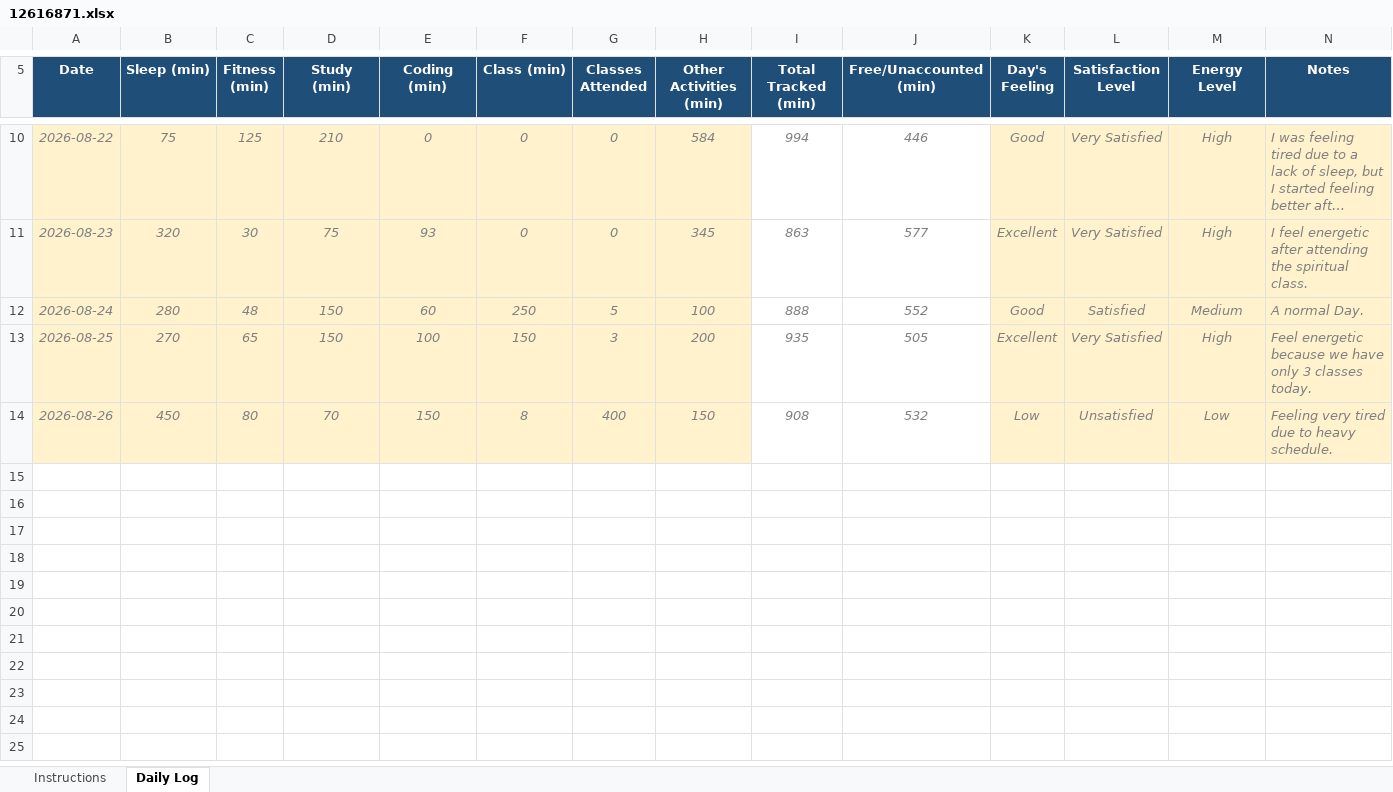
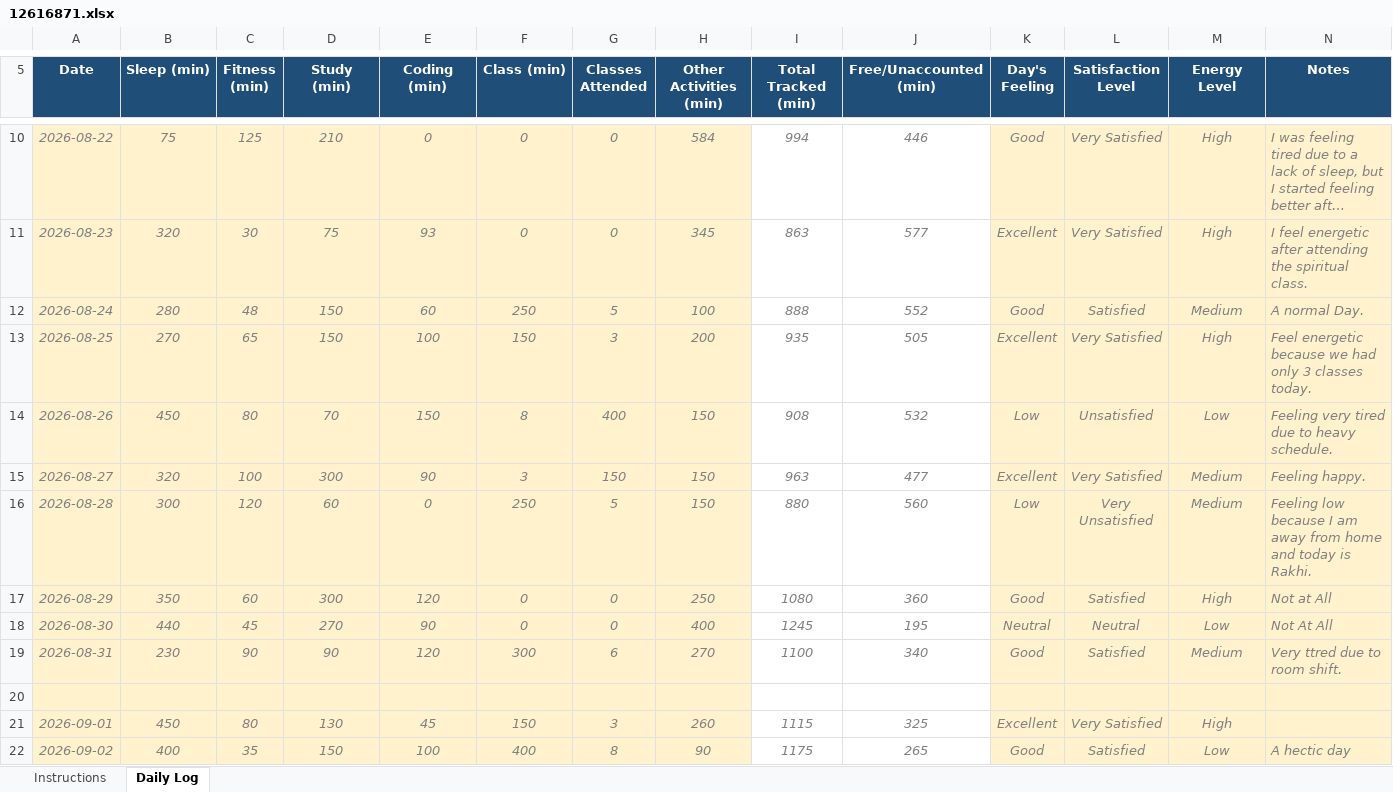
Before and after one commit to Jay-Govind-Kumar/12616871_CAP776_D1P2632, an Excel workbook: 12616871.xlsx, sheet Daily Log, drawn as a sheet; only a part is shown, gaps mark what is left out; long unchanged cells end in …; values as stored, in another font and other column widths than the file's, no borders; conditional formats not drawn; the diff names each change by its address in the sheet, - before the commit and + after, or states it on an @@ line.

Commit message:
update daily log

```diff
--- a/12616871.xlsx (sheet Daily Log)
+++ b/12616871.xlsx (sheet Daily Log)
-N13 (Notes): …because we have only 3…
+N13 (Notes): …because we had only 3…
+row 15: 2026-08-27 | 320 | 100 | 300 | 90 | 3 | 150 | 150 | 963 | 477 | Excellent | Very Satisfied | Medium | Feeling happy.
+row 16: 2026-08-28 | 300 | 120 | 60 | 0 | 250 | 5 | 150 | 880 | 560 | Low | Very Unsatisfied | Medium | Feeling low because I am away from home and today is Rakhi.
+row 17: 2026-08-29 | 350 | 60 | 300 | 120 | 0 | 0 | 250 | 1080 | 360 | Good | Satisfied | High | Not at All
+row 18: 2026-08-30 | 440 | 45 | 270 | 90 | 0 | 0 | 400 | 1245 | 195 | Neutral | Neutral | Low | Not At All
+row 19: 2026-08-31 | 230 | 90 | 90 | 120 | 300 | 6 | 270 | 1100 | 340 | Good | Satisfied | Medium | Very ttred due to room shift.
+row 20: (empty)
+row 21: 2026-09-01 | 450 | 80 | 130 | 45 | 150 | 3 | 260 | 1115 | 325 | Excellent | Very Satisfied | High
+row 22: 2026-09-02 | 400 | 35 | 150 | 100 | 400 | 8 | 90 | 1175 | 265 | Good | Satisfied | Low | A hectic day
```
